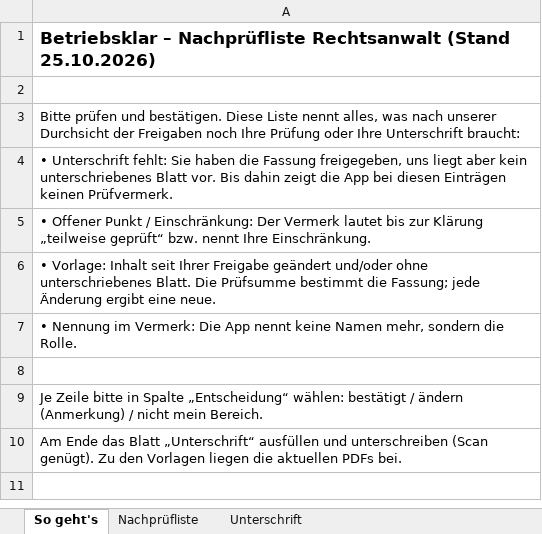
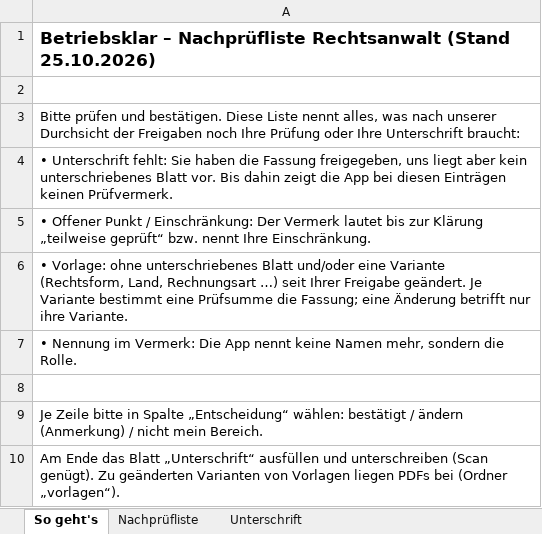
Before and after one commit to lennardarthur-ship-it/amtlos, an Excel workbook: docs/freigabe-katalog/versand-2026-10-25-nachpruefung/recht/Betriebsklar-Nachpruefliste-Rechtsanwalt.xlsx, sheet So geht's, drawn as a sheet; values as stored, in another font and other column widths than the file's, no borders; the diff names each change by its address in the sheet, - before the commit and + after, or states it on an @@ line.

```diff
--- a/docs/freigabe-katalog/versand-2026-10-25-nachpruefung/recht/Betriebsklar-Nachpruefliste-Rechtsanwalt.xlsx (sheet So geht's)
+++ b/docs/freigabe-katalog/versand-2026-10-25-nachpruefung/recht/Betriebsklar-Nachpruefliste-Rechtsanwalt.xlsx (sheet So geht's)
-A6: • Vorlage: Inhalt seit Ihrer Freigabe geändert und/oder ohne unterschriebenes Blatt. Die Prüfsumme bestimmt die Fassung; jede Änderung ergibt eine neue.
+A6: • Vorlage: ohne unterschriebenes Blatt und/oder eine Variante (Rechtsform, Land, Rechnungsart …) seit Ihrer Freigabe geändert. Je Variante bestimmt eine Prüfsumme die Fassung; eine Änderung betrifft nur ihre Variante.
-A10: …genügt). Zu den Vorlagen liegen die aktuellen PDFs bei.
+A10: …genügt). Zu geänderten Varianten von Vorlagen liegen PDFs bei (Ordner „vorlagen“).
```
Also changed, not shown: sheet Nachprüfliste, docs/freigabe-katalog/versand-2026-10-25-nachpruefung/arbeitsschutz/Betriebsklar-Nachpruefliste-Sifa.xlsx, docs/freigabe-katalog/versand-2026-10-25-nachpruefung/hygiene/Betriebsklar-Nachpruefliste-Lebensmittelhygiene.xlsx, 28 other files.
